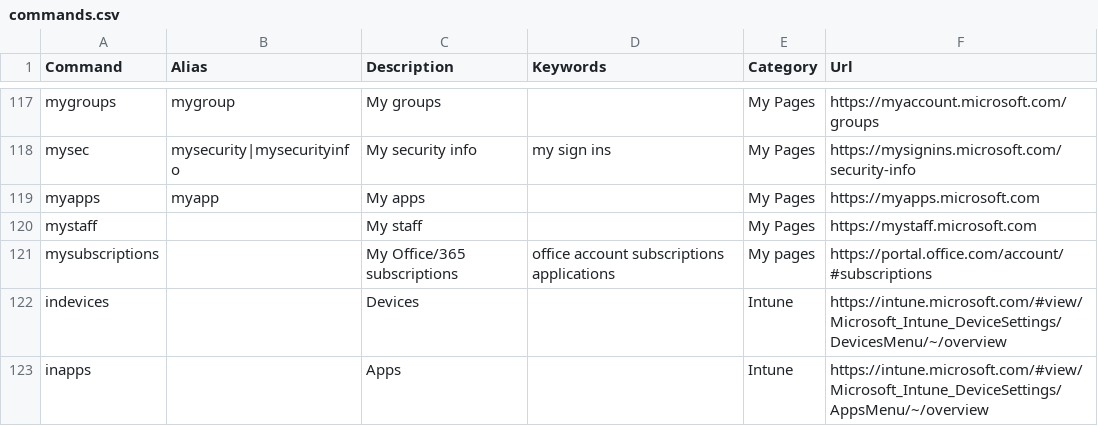
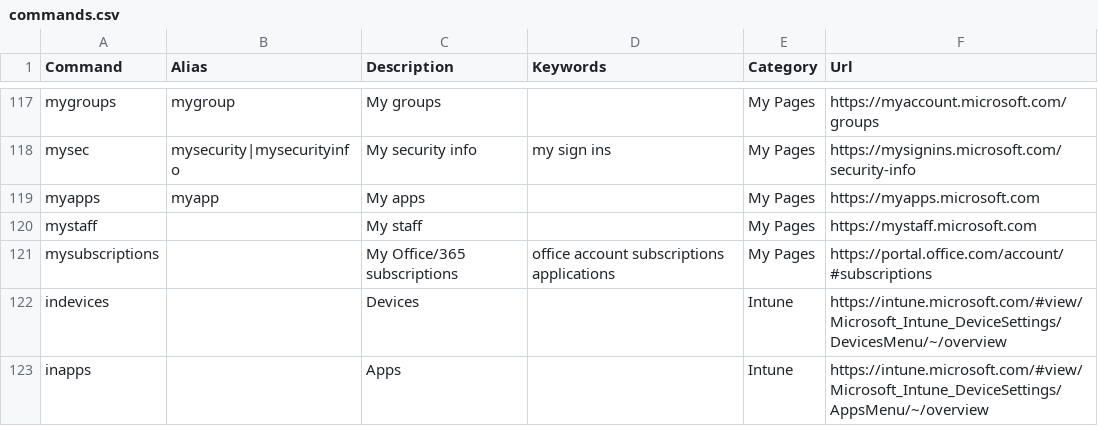
Before and after one commit to merill/cmd, a CSV file: website/config/commands.csv, drawn as a sheet; only a part is shown, gaps mark what is left out.

Commit message:
Fix case of "My Pages" category of mysubscriptions link

```diff
--- a/website/config/commands.csv
+++ b/website/config/commands.csv
@@ -120,3 +120,3 @@ myapps,myapp,My apps,,My Pages,https://myapps.microsoft.com
 mystaff,,My staff,,My Pages,https://mystaff.microsoft.com
-mysubscriptions,,My Office/365 subscriptions,office account subscriptions applications,My pages,https://portal.office.com/account/#subscriptions
+mysubscriptions,,My Office/365 subscriptions,office account subscriptions applications,My Pages,https://portal.office.com/account/#subscriptions
 indevices,,Devices,,Intune,https://intune.microsoft.com/#view/Microsoft_Intune_DeviceSettings/DevicesMenu/~/overview
```
